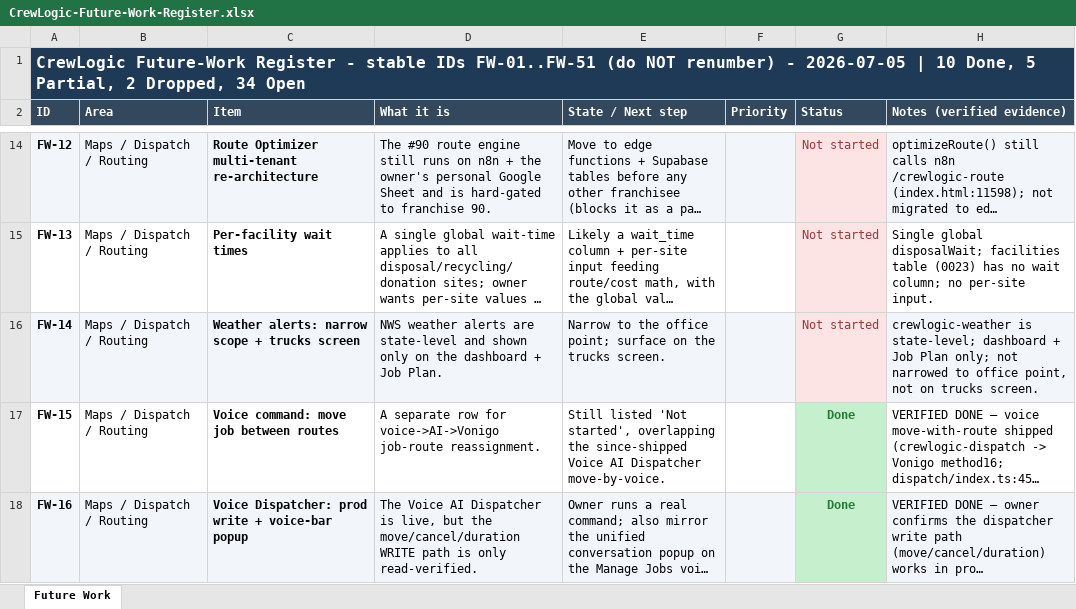
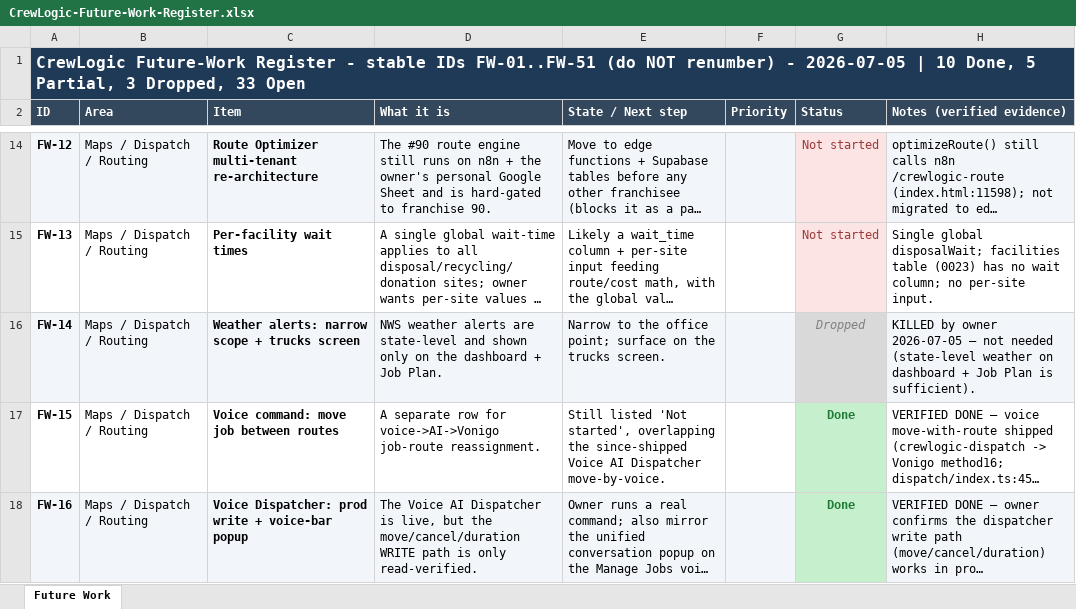
Before and after one commit to ctdennis/crewlogic, an Excel workbook: docs/CrewLogic-Future-Work-Register.xlsx, sheet Future Work, drawn as a sheet; only a part is shown, gaps mark what is left out; long unchanged cells end in …; values as stored, in another font and other column widths than the file's, no borders; the diff names each change by its address in the sheet, - before the commit and + after, or states it on an @@ line.

```diff
--- a/docs/CrewLogic-Future-Work-Register.xlsx (sheet Future Work)
+++ b/docs/CrewLogic-Future-Work-Register.xlsx (sheet Future Work)
-A1 (ID): …5 Partial, 2 Dropped, 34 Open
+A1 (ID): …5 Partial, 3 Dropped, 33 Open
-G16 (Status): Not started
+G16 (Status): Dropped
@@ G16 fill: #FCE4E4 → #D9D9D9, italic: off → on, text colour: #9C3A3A → #808080 @@
-H16 (Notes (verified evidence)): crewlogic-weather is state-level; dashboard + Job Plan only; not narrowed to office point, not on trucks screen.
+H16 (Notes (verified evidence)): KILLED by owner 2026-07-05 — not needed (state-level weather on dashboard + Job Plan is sufficient).
```
Also changed, not shown: 1 other file.
